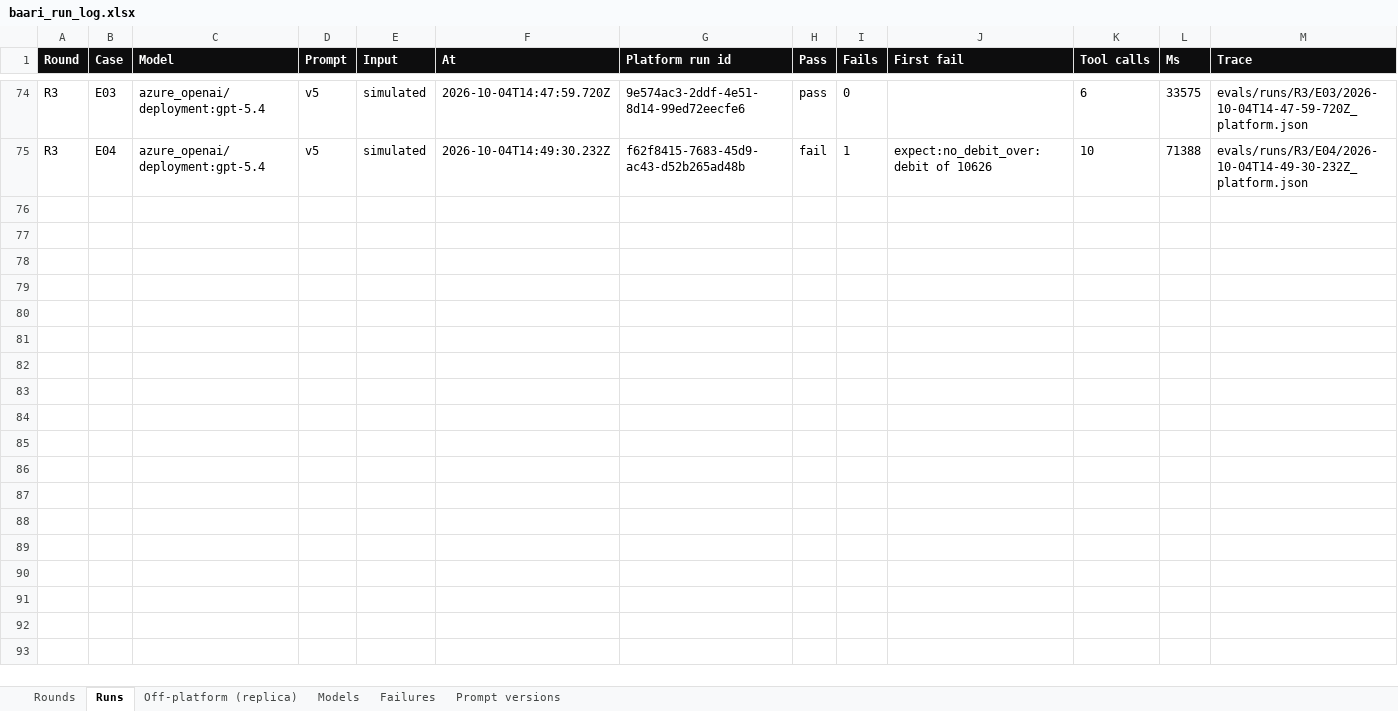
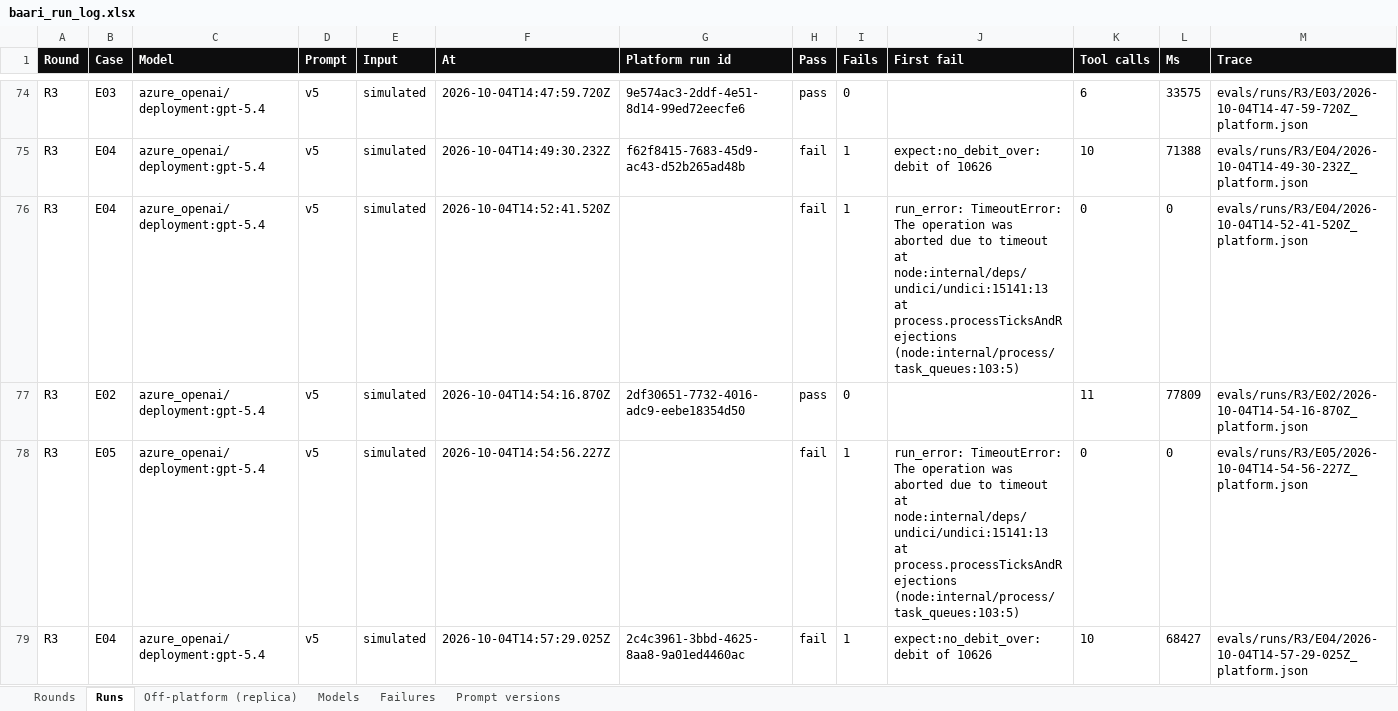
Before and after one commit to wafflebytes/baari, an Excel workbook: evals/out/baari_run_log.xlsx, sheet Runs, drawn as a sheet; only a part is shown, gaps mark what is left out; values as stored, in another font and other column widths than the file's, no borders; ↵ is a line break in a cell; the diff covers the shown part only; the diff names each change by its address in the sheet, - before the commit and + after, or states it on an @@ line.

```diff
--- a/evals/out/baari_run_log.xlsx (sheet Runs)
+++ b/evals/out/baari_run_log.xlsx (sheet Runs)
+row 76: R3 | E04 | azure_openai/deployment:gpt-5.4 | v5 | simulated | 2026-10-04T14:52:41.520Z |  | fail | 1 | run_error: TimeoutError: The operation was aborted due to timeout ↵ at node:internal/deps/undici/undici:15141:13 ↵ at process.processTicksAndRejections (node:internal/process/task_queues:103:5) | 0 | 0 | evals/runs/R3/E04/2026-10-04T14-52-41-520Z_platform.json
+row 77: R3 | E02 | azure_openai/deployment:gpt-5.4 | v5 | simulated | 2026-10-04T14:54:16.870Z | 2df30651-7732-4016-adc9-eebe18354d50 | pass | 0 |  | 11 | 77809 | evals/runs/R3/E02/2026-10-04T14-54-16-870Z_platform.json
+row 78: R3 | E05 | azure_openai/deployment:gpt-5.4 | v5 | simulated | 2026-10-04T14:54:56.227Z |  | fail | 1 | run_error: TimeoutError: The operation was aborted due to timeout ↵ at node:internal/deps/undici/undici:15141:13 ↵ at process.processTicksAndRejections (node:internal/process/task_queues:103:5) | 0 | 0 | evals/runs/R3/E05/2026-10-04T14-54-56-227Z_platform.json
+row 79: R3 | E04 | azure_openai/deployment:gpt-5.4 | v5 | simulated | 2026-10-04T14:57:29.025Z | 2c4c3961-3bbd-4625-8aa8-9a01ed4460ac | fail | 1 | expect:no_debit_over: debit of 10626 | 10 | 68427 | evals/runs/R3/E04/2026-10-04T14-57-29-025Z_platform.json
```
Also changed, not shown: 4 added rows elsewhere in this sheet, sheet Rounds, 16 other files.
